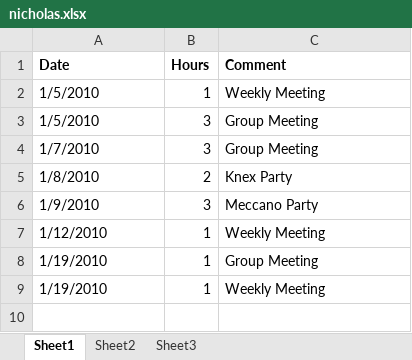
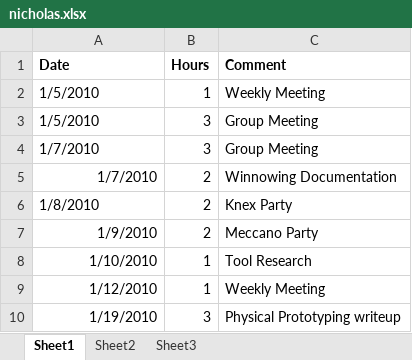
Before and after one commit to minadanesh/apsc496, an Excel workbook: status reports/nicholas.xlsx, sheet Sheet1, drawn as a sheet; values as stored, in another font and other column widths than the file's, no borders; removed rows and columns are numbered as before the commit, all else as after; the diff names each change by its address in the sheet, - before the commit and + after, or states it on an @@ line.

```diff
--- a/status reports/nicholas.xlsx (sheet Sheet1)
+++ b/status reports/nicholas.xlsx (sheet Sheet1)
+row 5: 1/7/2010 | 2 | Winnowing Documentation
-A7 alignment: left
+A7 alignment: right
-B7 (Hours): 3
+B7 (Hours): 2
+row 8: 1/10/2010 | 1 | Tool Research
-A9:A10 alignment: left
+A9:A10 alignment: right
-B10 (Hours): 1
+B10 (Hours): 3
-C10 (Comment): Group Meeting
+C10 (Comment): Physical Prototyping writeup
-row 9: 1/19/2010 | 1 | Weekly Meeting
```
